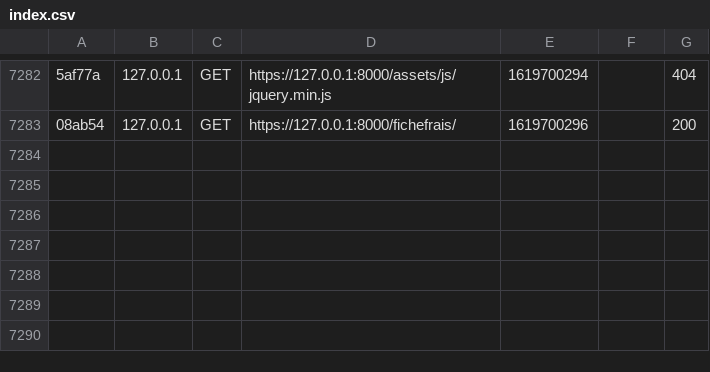
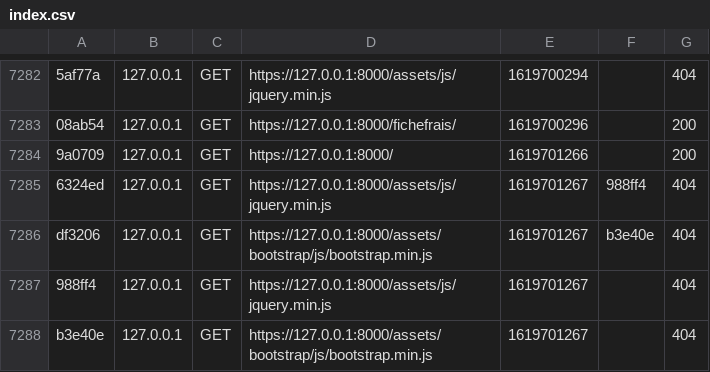
Before and after one commit to Thibault-Blndl/GSBSymf, a CSV file: var/cache/dev/profiler/index.csv, drawn as a sheet; only a part is shown, gaps mark what is left out; the diff names each change by its address in the sheet, - before the commit and + after, or states it on an @@ line.

```diff
--- a/var/cache/dev/profiler/index.csv
+++ b/var/cache/dev/profiler/index.csv
+row 7284: 9a0709 | 127.0.0.1 | GET | https://127.0.0.1:8000/ | 1619701266 |  | 200
+row 7285: 6324ed | 127.0.0.1 | GET | https://127.0.0.1:8000/assets/js/jquery.min.js | 1619701267 | 988ff4 | 404
+row 7286: df3206 | 127.0.0.1 | GET | https://127.0.0.1:8000/assets/bootstrap/js/bootstrap.min.js | 1619701267 | b3e40e | 404
+row 7287: 988ff4 | 127.0.0.1 | GET | https://127.0.0.1:8000/assets/js/jquery.min.js | 1619701267 |  | 404
+row 7288: b3e40e | 127.0.0.1 | GET | https://127.0.0.1:8000/assets/bootstrap/js/bootstrap.min.js | 1619701267 |  | 404
```
Also changed, not shown: 2 other files.
